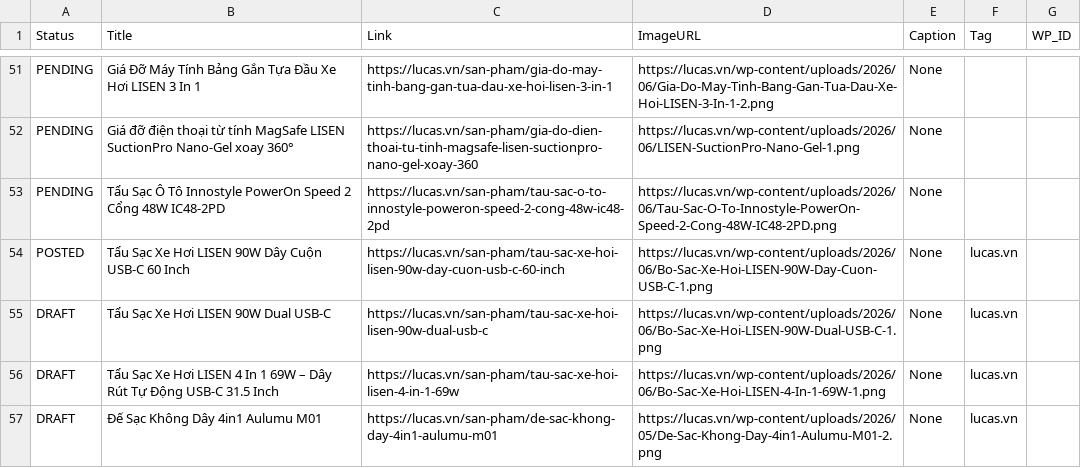
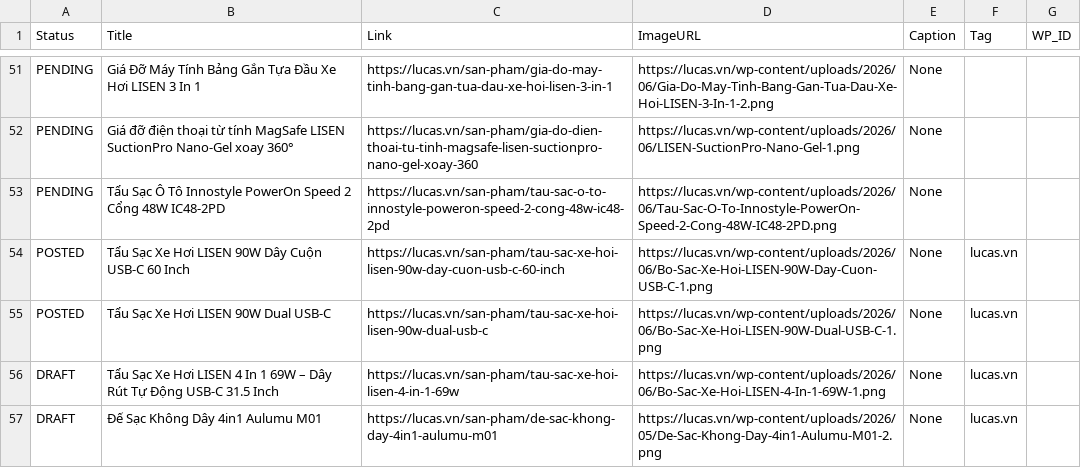
Before and after one commit to thanhluc102-png/lucas-auto-poster, a CSV file: content_plan.csv, drawn as a sheet; only a part is shown, gaps mark what is left out.

```diff
--- a/content_plan.csv
+++ b/content_plan.csv
@@ -318,3 +318,3 @@ PENDING,Tẩu Sạc Ô Tô Innostyle PowerOn Speed 2 Cổng 48W IC48-2PD,https:/
 POSTED,Tẩu Sạc Xe Hơi LISEN 90W Dây Cuộn USB-C 60 Inch,https://lucas.vn/san-pham/tau-sac-xe-hoi-lisen-90w-day-cuon-usb-c-60-inch,https://lucas.vn/wp-content/uploads/2026/06/Bo-Sac-Xe-Hoi-LISEN-90W-Day-Cuon-USB-C-1.png,None,lucas.vn,
-DRAFT,Tẩu Sạc Xe Hơi LISEN 90W Dual USB-C,https://lucas.vn/san-pham/tau-sac-xe-hoi-lisen-90w-dual-usb-c,https://lucas.vn/wp-content/uploads/2026/06/Bo-Sac-Xe-Hoi-LISEN-90W-Dual-USB-C-1.png,None,lucas.vn,
+POSTED,Tẩu Sạc Xe Hơi LISEN 90W Dual USB-C,https://lucas.vn/san-pham/tau-sac-xe-hoi-lisen-90w-dual-usb-c,https://lucas.vn/wp-content/uploads/2026/06/Bo-Sac-Xe-Hoi-LISEN-90W-Dual-USB-C-1.png,None,lucas.vn,
 DRAFT,Tẩu Sạc Xe Hơi LISEN 4 In 1 69W – Dây Rút Tự Động USB-C 31.5 Inch,https://lucas.vn/san-pham/tau-sac-xe-hoi-lisen-4-in-1-69w,https://lucas.vn/wp-content/uploads/2026/06/Bo-Sac-Xe-Hoi-LISEN-4-In-1-69W-1.png,None,lucas.vn,
```
Also changed, not shown: 1 other file.
